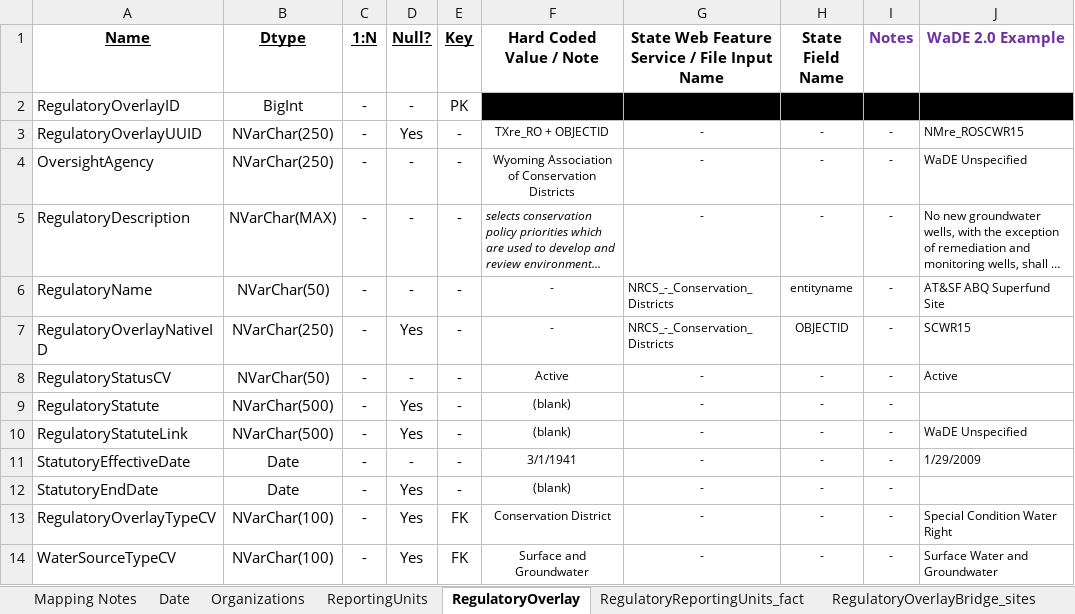
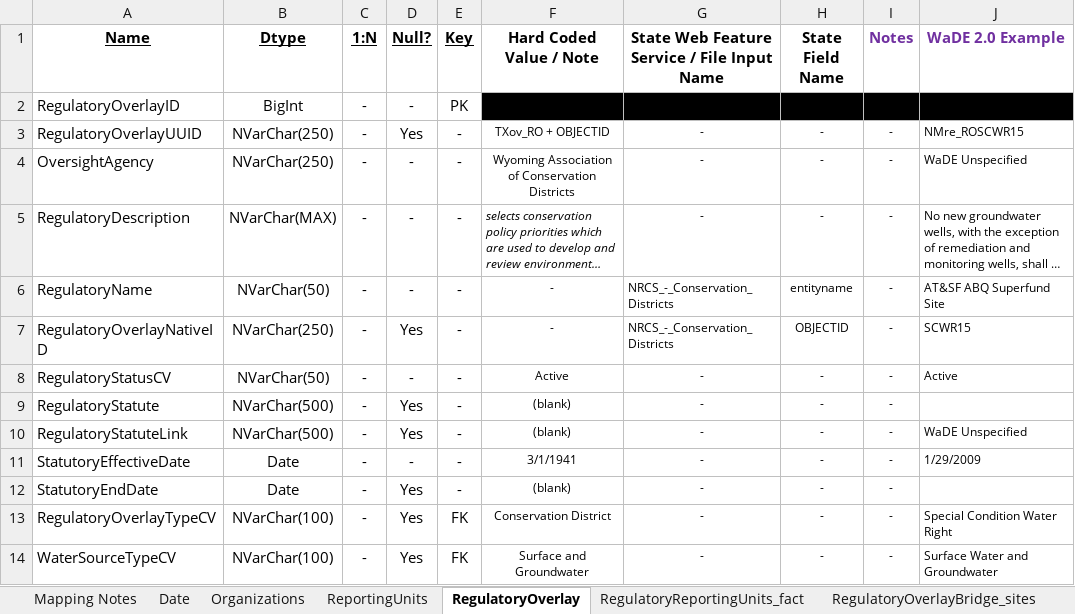
Before and after one commit to WSWCWaterDataExchange/MappingStatesDataToWaDE2.0, an Excel workbook: Wyoming/Overlays/WYov_Overlay Schema Mapping to WaDE.xlsx, sheet RegulatoryOverlay, drawn as a sheet; only a part is shown; long unchanged cells end in …; values as stored, in another font and other column widths than the file's, no borders; the diff names each change by its address in the sheet, - before the commit and + after, or states it on an @@ line.

```diff
--- a/Wyoming/Overlays/WYov_Overlay Schema Mapping to WaDE.xlsx (sheet RegulatoryOverlay)
+++ b/Wyoming/Overlays/WYov_Overlay Schema Mapping to WaDE.xlsx (sheet RegulatoryOverlay)
-F3 (Hard Coded Value / Note): TXre_RO + OBJECTID
+F3 (Hard Coded Value / Note): TXov_RO + OBJECTID
```
Also changed, not shown: sheet Organizations, sheet ReportingUnits, 13 other files.
